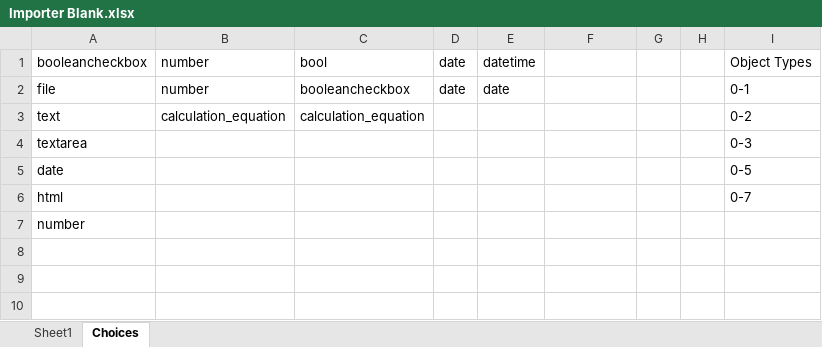
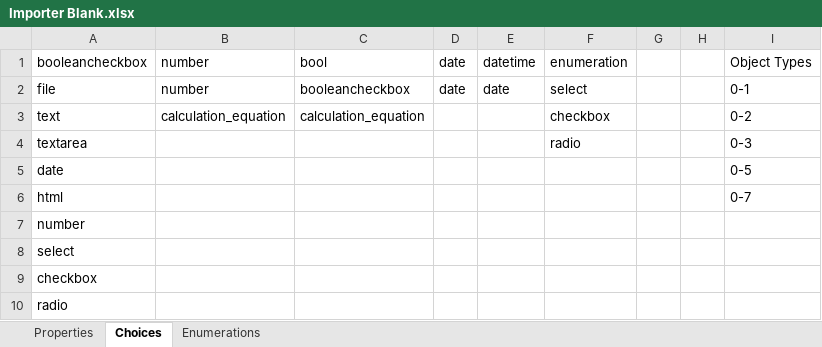
Before and after one commit to thomaslanenh/rowprop, an Excel workbook: public/Importer Blank.xlsx, sheet Choices, drawn as a sheet; values as stored, in another font and other column widths than the file's, no borders; the diff names each change by its address in the sheet, - before the commit and + after, or states it on an @@ line.

Commit message:
Added enumeration

```diff
--- a/public/Importer Blank.xlsx (sheet Choices)
+++ b/public/Importer Blank.xlsx (sheet Choices)
-sheet tab: Sheet1
+sheet tab: Properties
+sheet tab: Enumerations
-F1: (empty)
+F1: enumeration
-F2: (empty)
+F2: select
-F3: (empty)
+F3: checkbox
-F4: (empty)
+F4: radio
+row 8: select
+row 9: checkbox
+row 10: radio
```
Also changed, not shown: 3 other files.
